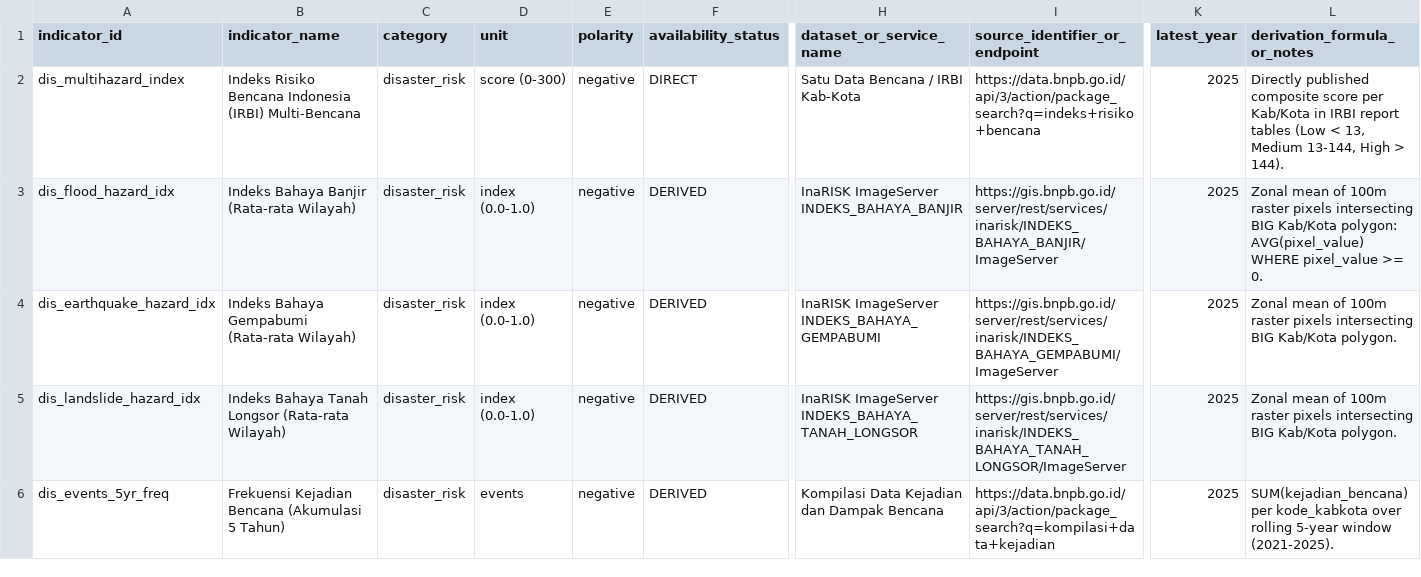
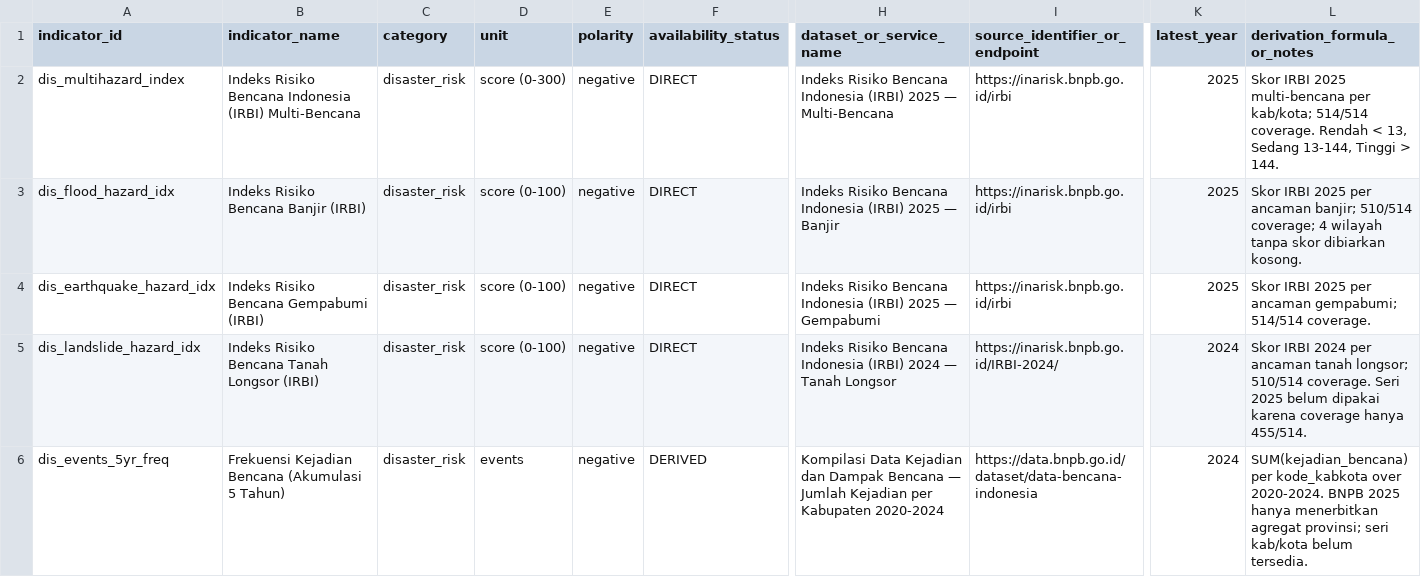
Before and after one commit to masean24/NusaMatra-DataHub, a CSV file: data/INDICATOR_MAPPING.csv, drawn as a sheet; only a part is shown, gaps mark what is left out; the diff covers the shown part only; the diff names each change by its address in the sheet, - before the commit and + after, or states it on an @@ line.

Commit message:
data: refresh IPM, IRBI, and DIBI series to 2025
- BPS IPM/UHH 2025 for soc_hdi and hlt_life_expectancy
- IRBI 2025 for multi-hazard, earthquake, and flood; landslide remains 2024
- BNPB DIBI 2025 province-level impact per 10k; events remain 2024
- update auto-seed readiness checks and tests

```diff
--- a/data/INDICATOR_MAPPING.csv
+++ b/data/INDICATOR_MAPPING.csv
-H2 (dataset_or_service_name): Satu Data Bencana / IRBI Kab-Kota
+H2 (dataset_or_service_name): Indeks Risiko Bencana Indonesia (IRBI) 2025 — Multi-Bencana
-I2 (source_identifier_or_endpoint): https://data.bnpb.go.id/api/3/action/package_search?q=indeks+risiko+bencana
+I2 (source_identifier_or_endpoint): https://inarisk.bnpb.go.id/irbi
-L2 (derivation_formula_or_notes): Directly published composite score per Kab/Kota in IRBI report tables (Low < 13, Medium 13-144, High > 144).
+L2 (derivation_formula_or_notes): Skor IRBI 2025 multi-bencana per kab/kota; 514/514 coverage. Rendah < 13, Sedang 13-144, Tinggi > 144.
-B3 (indicator_name): Indeks Bahaya Banjir (Rata-rata Wilayah)
+B3 (indicator_name): Indeks Risiko Bencana Banjir (IRBI)
-D3:D5 (unit): index (0.0-1.0)
+D3:D5 (unit): score (0-100)
-F3:F5 (availability_status): DERIVED
+F3:F5 (availability_status): DIRECT
-H3 (dataset_or_service_name): InaRISK ImageServer INDEKS_BAHAYA_BANJIR
+H3 (dataset_or_service_name): Indeks Risiko Bencana Indonesia (IRBI) 2025 — Banjir
-I3 (source_identifier_or_endpoint): https://gis.bnpb.go.id/server/rest/services/inarisk/INDEKS_BAHAYA_BANJIR/ImageServer
+I3 (source_identifier_or_endpoint): https://inarisk.bnpb.go.id/irbi
-L3 (derivation_formula_or_notes): Zonal mean of 100m raster pixels intersecting BIG Kab/Kota polygon: AVG(pixel_value) WHERE pixel_value >= 0.
+L3 (derivation_formula_or_notes): Skor IRBI 2025 per ancaman banjir; 510/514 coverage; 4 wilayah tanpa skor dibiarkan kosong.
-B4 (indicator_name): Indeks Bahaya Gempabumi (Rata-rata Wilayah)
+B4 (indicator_name): Indeks Risiko Bencana Gempabumi (IRBI)
-H4 (dataset_or_service_name): InaRISK ImageServer INDEKS_BAHAYA_GEMPABUMI
+H4 (dataset_or_service_name): Indeks Risiko Bencana Indonesia (IRBI) 2025 — Gempabumi
-I4 (source_identifier_or_endpoint): https://gis.bnpb.go.id/server/rest/services/inarisk/INDEKS_BAHAYA_GEMPABUMI/ImageServer
+I4 (source_identifier_or_endpoint): https://inarisk.bnpb.go.id/irbi
-L4 (derivation_formula_or_notes): Zonal mean of 100m raster pixels intersecting BIG Kab/Kota polygon.
+L4 (derivation_formula_or_notes): Skor IRBI 2025 per ancaman gempabumi; 514/514 coverage.
-B5 (indicator_name): Indeks Bahaya Tanah Longsor (Rata-rata Wilayah)
+B5 (indicator_name): Indeks Risiko Bencana Tanah Longsor (IRBI)
-H5 (dataset_or_service_name): InaRISK ImageServer INDEKS_BAHAYA_TANAH_LONGSOR
+H5 (dataset_or_service_name): Indeks Risiko Bencana Indonesia (IRBI) 2024 — Tanah Longsor
-I5 (source_identifier_or_endpoint): https://gis.bnpb.go.id/server/rest/services/inarisk/INDEKS_BAHAYA_TANAH_LONGSOR/ImageServer
+I5 (source_identifier_or_endpoint): https://inarisk.bnpb.go.id/IRBI-2024/
-K5:K6 (latest_year): 2025
+K5:K6 (latest_year): 2024
-L5 (derivation_formula_or_notes): Zonal mean of 100m raster pixels intersecting BIG Kab/Kota polygon.
+L5 (derivation_formula_or_notes): Skor IRBI 2024 per ancaman tanah longsor; 510/514 coverage. Seri 2025 belum dipakai karena coverage hanya 455/514.
-H6 (dataset_or_service_name): …Dampak Bencana
+H6 (dataset_or_service_name): …Dampak Bencana — Jumlah Kejadian per Kabupaten 2020-2024
-I6 (source_identifier_or_endpoint): https://data.bnpb.go.id/api/3/action/package_search?q=kompilasi+data+kejadian
+I6 (source_identifier_or_endpoint): https://data.bnpb.go.id/dataset/data-bencana-indonesia
-L6 (derivation_formula_or_notes): …kode_kabkota over rolling 5-year window (2021-2025).
+L6 (derivation_formula_or_notes): …kode_kabkota over 2020-2024. BNPB 2025 hanya menerbitkan agregat provinsi; seri kab/kota belum tersedia.
```
Also changed, not shown: 9 edited cells elsewhere in this file, 12 other files.
